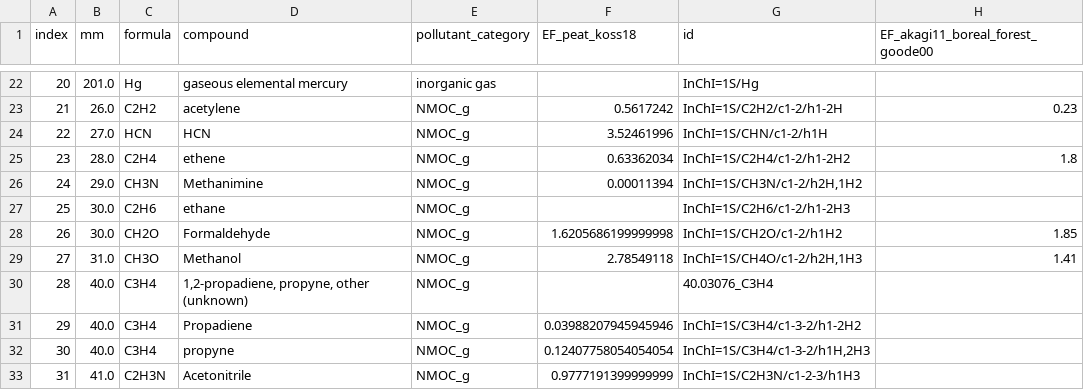
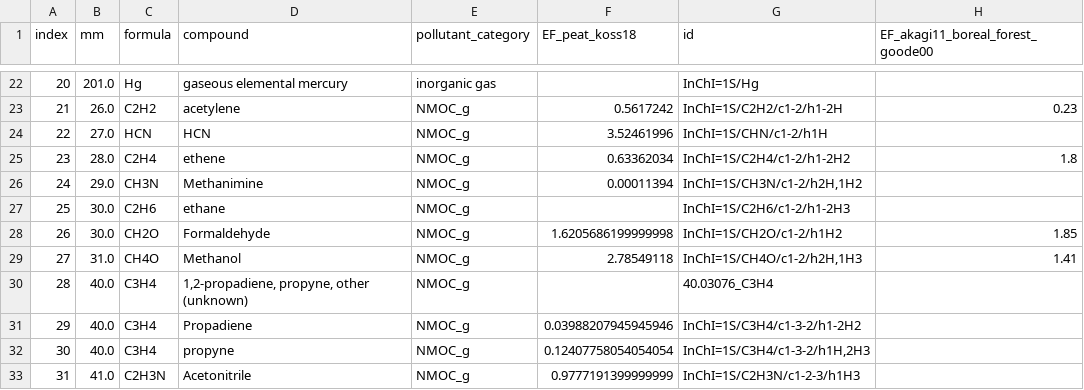
Before and after one commit to NEIVA-BB-Emissions-Inventory/NEIVAv1.0, a CSV file: data/CSV/Processed_EF.csv, drawn as a sheet; only a part is shown, gaps mark what is left out; the diff names each change by its address in the sheet, - before the commit and + after, or states it on an @@ line.

```diff
--- a/data/CSV/Processed_EF.csv
+++ b/data/CSV/Processed_EF.csv
-C29 (formula): CH3O
+C29 (formula): CH4O
```
Also changed, not shown: data/CSV/Integrated_EF.csv, data/CSV/Recommended_EF.csv, 5 other files.
